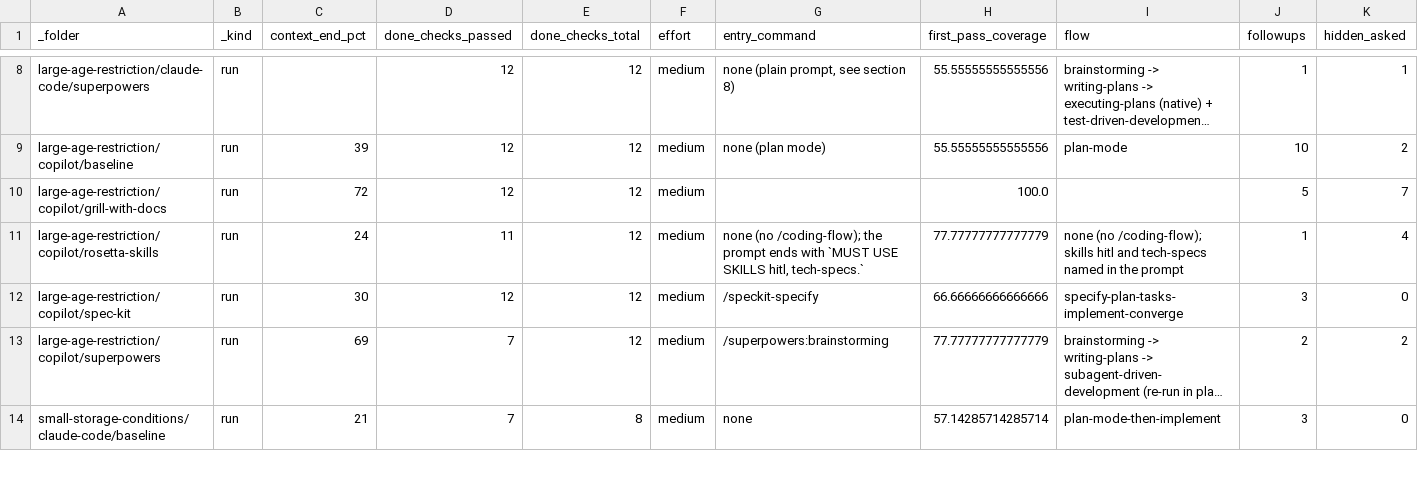
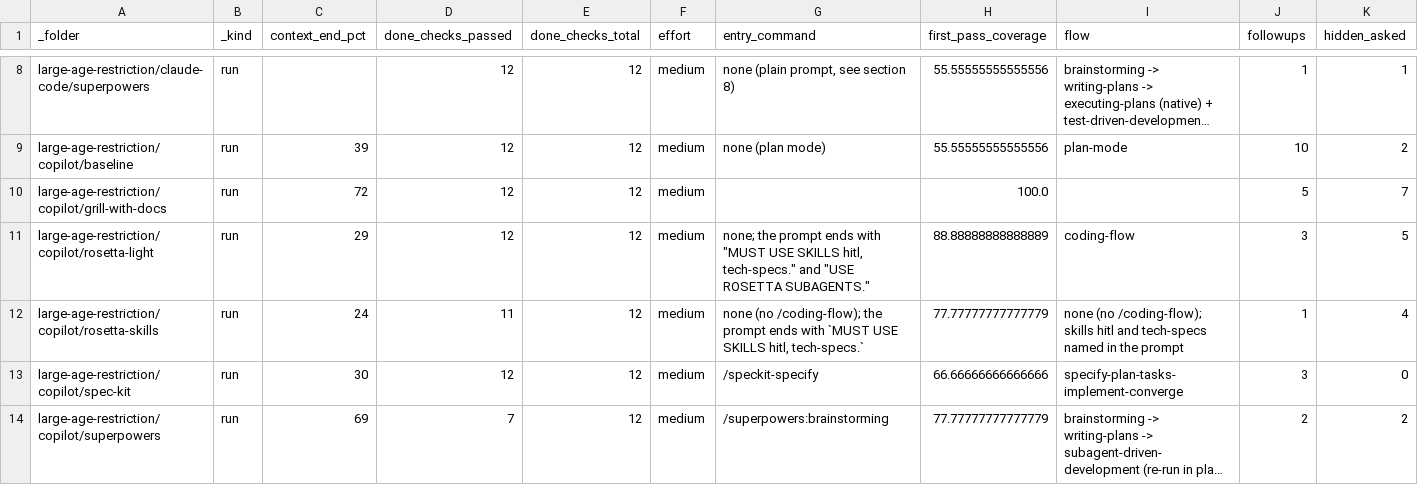
Before and after one commit to griddynamics/rosetta, a CSV file: rosetta-benchmarks/saleor/reports/runs.csv, drawn as a sheet; only a part is shown, gaps mark what is left out; the shorter side is filled out with more unchanged rows; long unchanged cells end in …; rows hold the shown columns only; the diff names each change by its address in the sheet, - before the commit and + after, or states it on an @@ line.

```diff
--- a/rosetta-benchmarks/saleor/reports/runs.csv
+++ b/rosetta-benchmarks/saleor/reports/runs.csv
+row 11: large-age-restriction/copilot/rosetta-light | run | 29 | 12 | 12 | medium | none; the prompt ends with "MUST USE SKILLS hitl, tech-specs." and "USE ROSETTA SUBAGENTS." | 88.88888888888889 | coding-flow | 3 | 5
```
Also changed, not shown: 28 other files.
